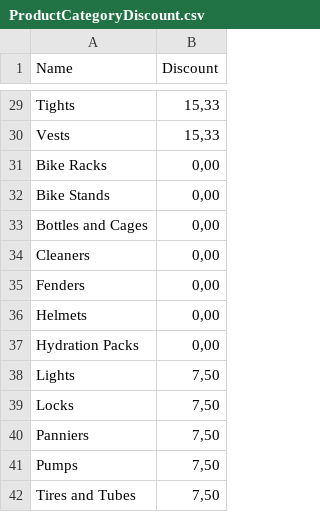
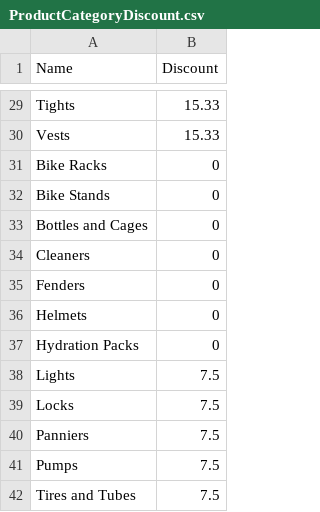
Before and after one commit to wortell-smart-learning/Synapse-Pipelines-Training, a CSV file: Lab1/LabEnvironment/ProductCategoryDiscount.csv, drawn as a sheet; only a part is shown, gaps mark what is left out; the diff covers the shown part only; the diff names each change by its address in the sheet, - before the commit and + after, or states it on an @@ line.

```diff
--- a/Lab1/LabEnvironment/ProductCategoryDiscount.csv
+++ b/Lab1/LabEnvironment/ProductCategoryDiscount.csv
-B29:B30 (Discount): 15,33
+B29:B30 (Discount): 15.33
-B31:B37 (Discount): 0,00
+B31:B37 (Discount): 0
-B38:B42 (Discount): 7,50
+B38:B42 (Discount): 7.5
```
Also changed, not shown: 26 edited cells elsewhere in this file, 5 other files.
